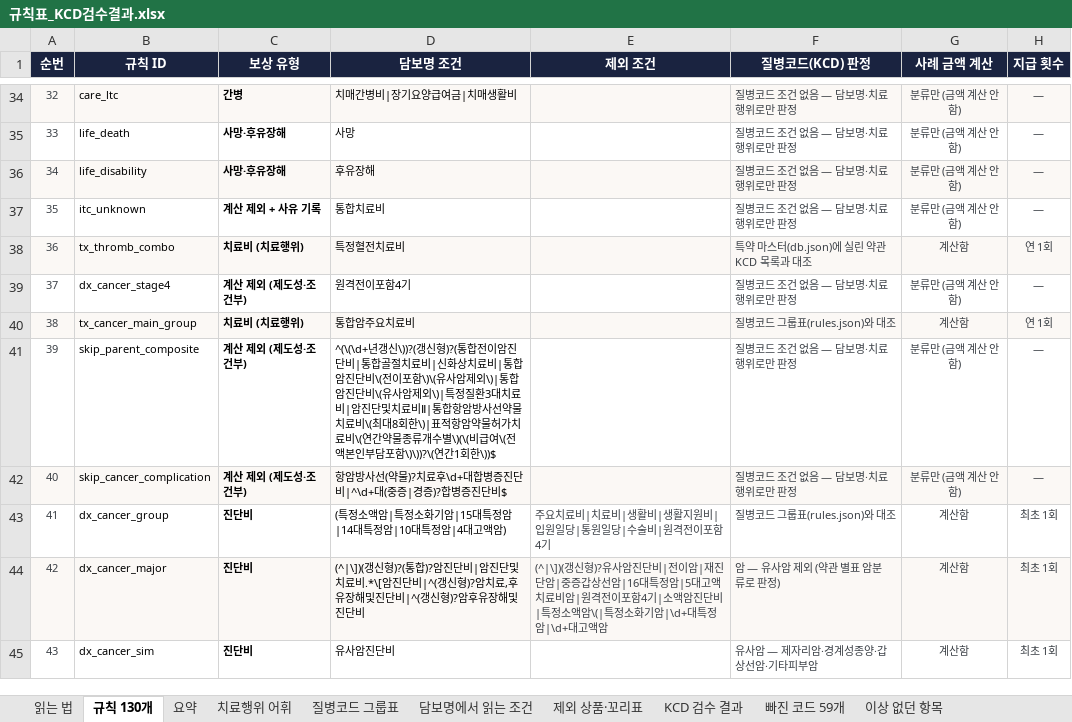
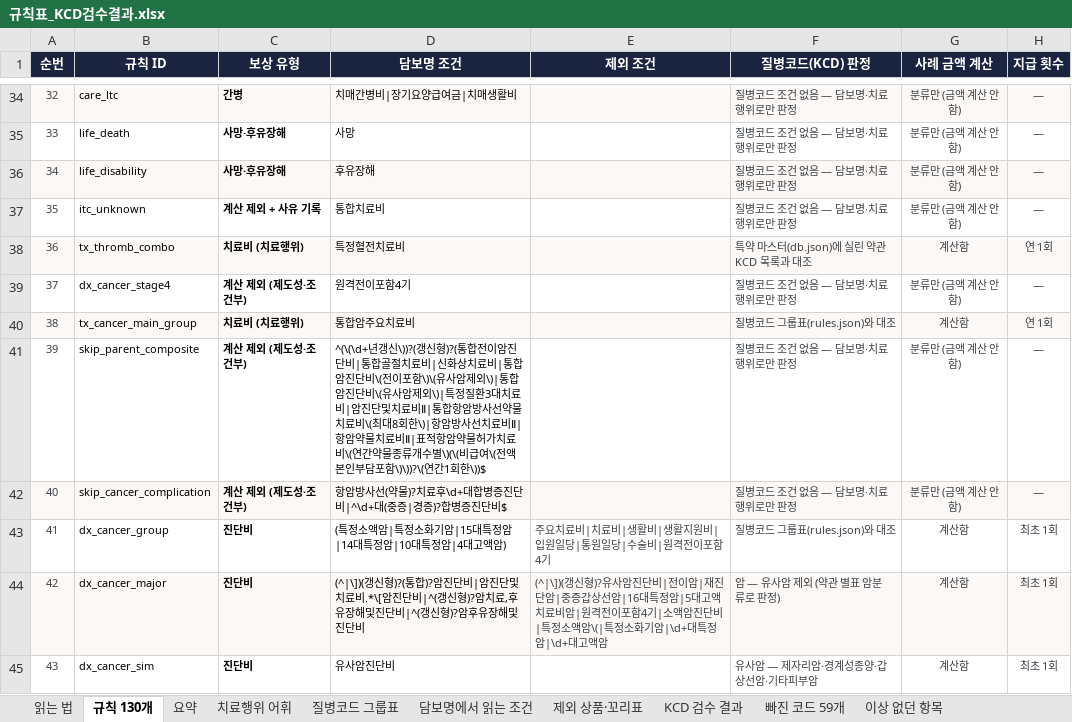
Before and after one commit to hunx11-sys/MeAI, an Excel workbook: dist/규칙표_KCD검수결과.xlsx, sheet 규칙 130개, drawn as a sheet; only a part is shown, gaps mark what is left out; values as stored, in another font and other column widths than the file's, no borders; the diff names each change by its address in the sheet, - before the commit and + after, or states it on an @@ line.

```diff
--- a/dist/규칙표_KCD검수결과.xlsx (sheet 규칙 130개)
+++ b/dist/규칙표_KCD검수결과.xlsx (sheet 규칙 130개)
-D41 (담보명 조건): …8회한\)|표적항암…
+D41 (담보명 조건): …8회한\)|항암방사선치료비Ⅱ|항암약물치료비Ⅱ|표적항암…
```
Also changed, not shown: sheet 읽는 법, 9 other files.
